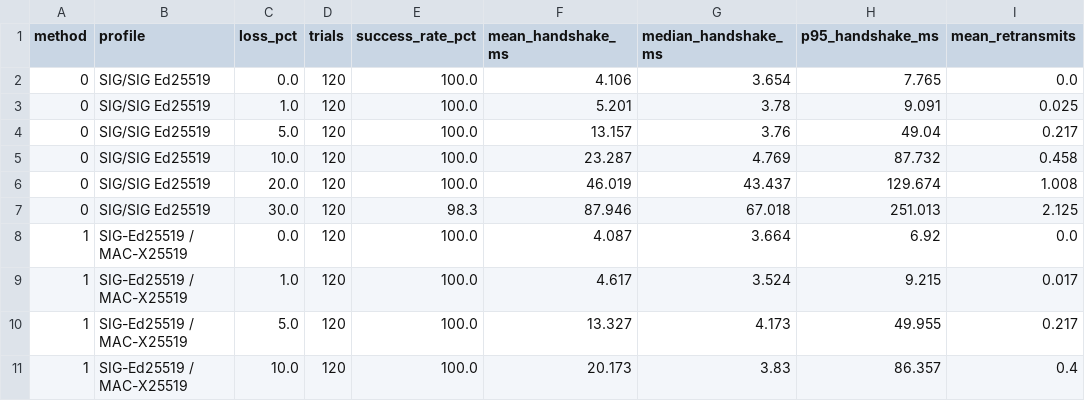
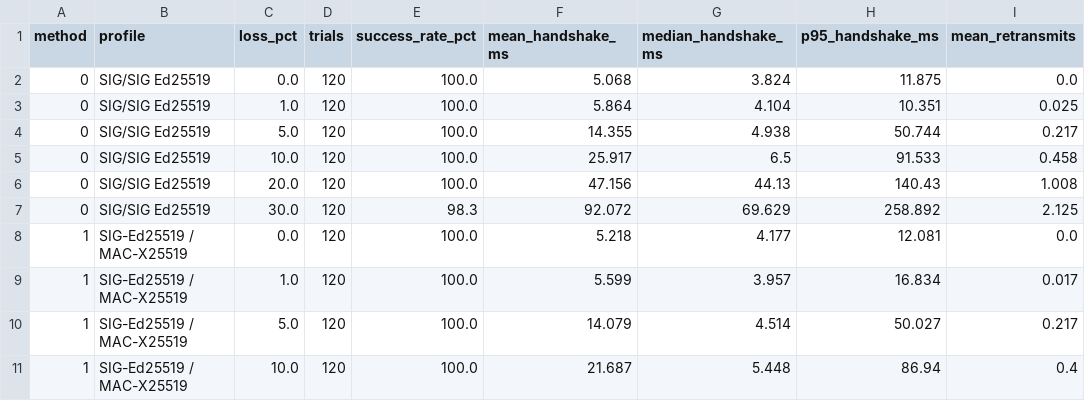
Before and after one commit to adipanca/EdhocSecondaryAuth, a CSV file: benchmark-results/lossy-network.csv, drawn as a sheet; only a part is shown; the diff covers the shown part only.

```diff
--- a/benchmark-results/lossy-network.csv
+++ b/benchmark-results/lossy-network.csv
@@ -1,11 +1,11 @@
 method,profile,loss_pct,trials,success_rate_pct,mean_handshake_ms,median_handshake_ms,p95_handshake_ms,mean_retransmits
-0,SIG/SIG Ed25519,0.0,120,100.0,4.106,3.654,7.765,0.0
-0,SIG/SIG Ed25519,1.0,120,100.0,5.201,3.78,9.091,0.025
-0,SIG/SIG Ed25519,5.0,120,100.0,13.157,3.76,49.04,0.217
-0,SIG/SIG Ed25519,10.0,120,100.0,23.287,4.769,87.732,0.458
-0,SIG/SIG Ed25519,20.0,120,100.0,46.019,43.437,129.674,1.008
-0,SIG/SIG Ed25519,30.0,120,98.3,87.946,67.018,251.013,2.125
-1,SIG-Ed25519 / MAC-X25519,0.0,120,100.0,4.087,3.664,6.92,0.0
-1,SIG-Ed25519 / MAC-X25519,1.0,120,100.0,4.617,3.524,9.215,0.017
-1,SIG-Ed25519 / MAC-X25519,5.0,120,100.0,13.327,4.173,49.955,0.217
-1,SIG-Ed25519 / MAC-X25519,10.0,120,100.0,20.173,3.83,86.357,0.4
+0,SIG/SIG Ed25519,0.0,120,100.0,5.068,3.824,11.875,0.0
+0,SIG/SIG Ed25519,1.0,120,100.0,5.864,4.104,10.351,0.025
+0,SIG/SIG Ed25519,5.0,120,100.0,14.355,4.938,50.744,0.217
+0,SIG/SIG Ed25519,10.0,120,100.0,25.917,6.5,91.533,0.458
+0,SIG/SIG Ed25519,20.0,120,100.0,47.156,44.13,140.43,1.008
+0,SIG/SIG Ed25519,30.0,120,98.3,92.072,69.629,258.892,2.125
+1,SIG-Ed25519 / MAC-X25519,0.0,120,100.0,5.218,4.177,12.081,0.0
+1,SIG-Ed25519 / MAC-X25519,1.0,120,100.0,5.599,3.957,16.834,0.017
+1,SIG-Ed25519 / MAC-X25519,5.0,120,100.0,14.079,4.514,50.027,0.217
+1,SIG-Ed25519 / MAC-X25519,10.0,120,100.0,21.687,5.448,86.94,0.4
```
Also changed, not shown: 12 added rows and 60 edited cells elsewhere in this file, benchmark-results/crypto-primitives.csv, benchmark-results/mtu-fragmentation.csv, 6 other files.
